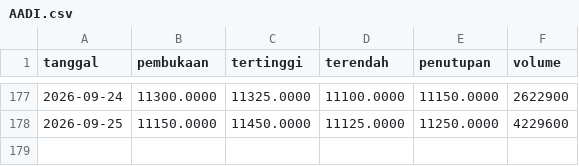
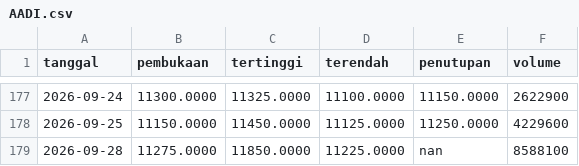
Before and after one commit to Reverseflash45/sentimen-emiten, a CSV file: data/harga/AADI.csv, drawn as a sheet; only a part is shown, gaps mark what is left out.

```diff
--- a/data/harga/AADI.csv
+++ b/data/harga/AADI.csv
@@ -178 +178,2 @@ tanggal,pembukaan,tertinggi,terendah,penutupan,volume
 2026-09-25,11150.0000,11450.0000,11125.0000,11250.0000,4229600
+2026-09-28,11275.0000,11850.0000,11225.0000,nan,8588100
```
Also changed, not shown: data/harga/BBCA.csv, data/harga/BBRI.csv, 42 other files.
